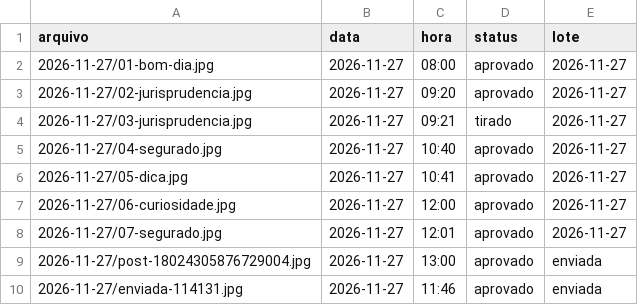
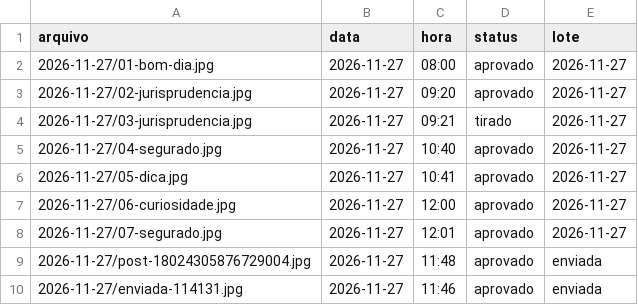
Before and after one commit to franciellifernandesadvocacia-dotcom/stories-franciellifernandes, a CSV file: fila.csv, drawn as a sheet.

Commit message:
Add files via upload

```diff
--- a/fila.csv
+++ b/fila.csv
@@ -8,3 +8,3 @@ arquivo,data,hora,status,lote
 2026-11-27/07-segurado.jpg,2026-11-27,12:01,aprovado,2026-11-27
-2026-11-27/post-18024305876729004.jpg,2026-11-27,13:00,aprovado,enviada
+2026-11-27/post-18024305876729004.jpg,2026-11-27,11:48,aprovado,enviada
 2026-11-27/enviada-114131.jpg,2026-11-27,11:46,aprovado,enviada
```
